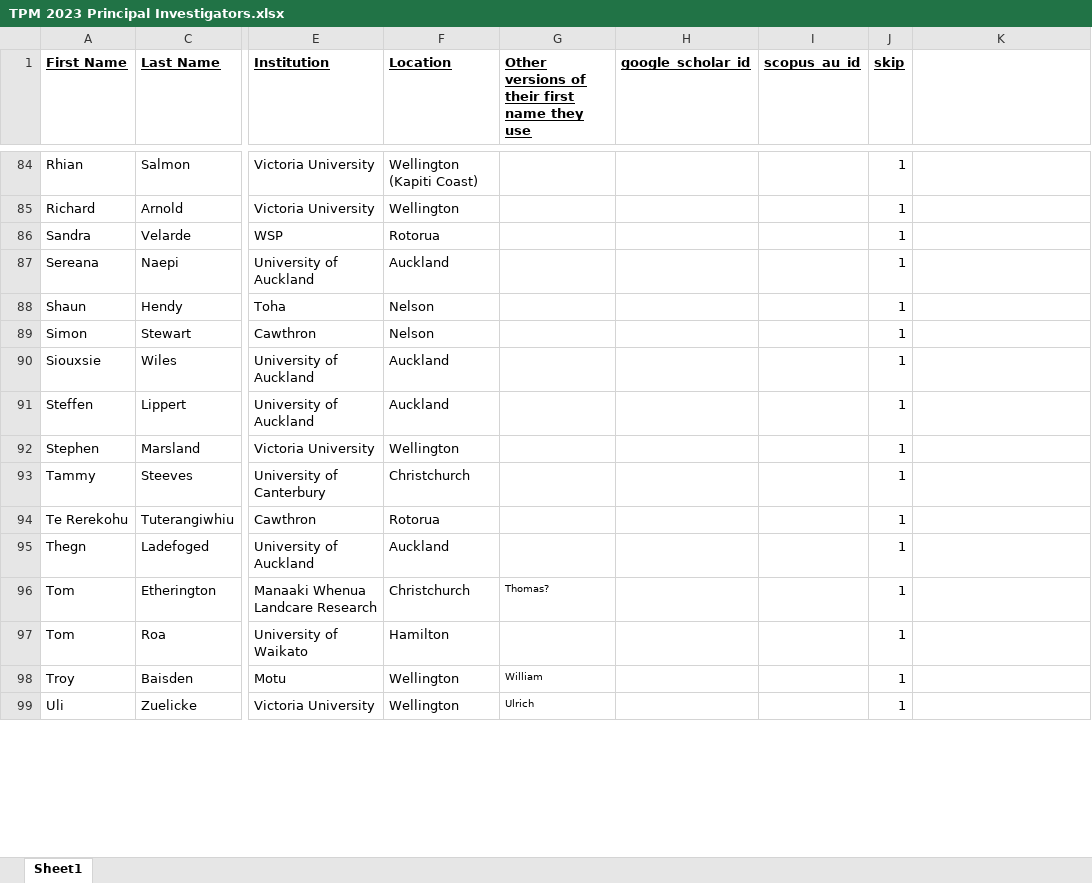
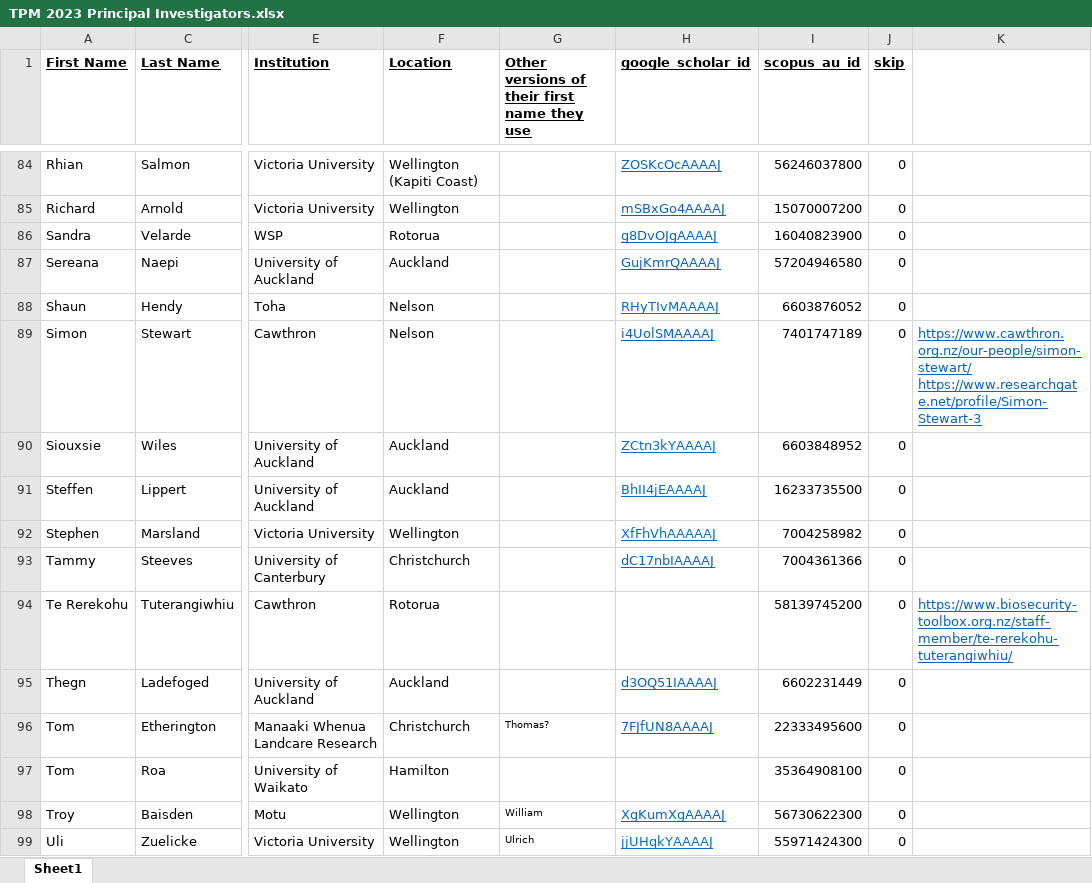
Before and after one commit to JumpyzZ/Pub_Search, an Excel workbook: TPM 2023 Principal Investigators.xlsx, sheet Sheet1, drawn as a sheet; only a part is shown, gaps mark what is left out; values as stored, in another font and other column widths than the file's, no borders; conditional formats not drawn; ↵ is a line break in a cell; the diff covers the shown part only; the diff names each change by its address in the sheet, - before the commit and + after, or states it on an @@ line.

Commit message:
added gpt author prediction, google scholar and scopus abstarct retrival

```diff
--- a/TPM 2023 Principal Investigators.xlsx (sheet Sheet1)
+++ b/TPM 2023 Principal Investigators.xlsx (sheet Sheet1)
-H84 (google_scholar_id): (empty)
+H84 (google_scholar_id): ZOSKcOcAAAAJ
-I84 (scopus_au_id): (empty)
+I84 (scopus_au_id): 56246037800
-J84:J99 (skip): 1
+J84:J99 (skip): 0
-H85 (google_scholar_id): (empty)
+H85 (google_scholar_id): mSBxGo4AAAAJ
-I85 (scopus_au_id): (empty)
+I85 (scopus_au_id): 15070007200
-H86 (google_scholar_id): (empty)
+H86 (google_scholar_id): g8DvOJgAAAAJ
-I86 (scopus_au_id): (empty)
+I86 (scopus_au_id): 16040823900
-H87 (google_scholar_id): (empty)
+H87 (google_scholar_id): GujKmrQAAAAJ
-I87 (scopus_au_id): (empty)
+I87 (scopus_au_id): 57204946580
-H88 (google_scholar_id): (empty)
+H88 (google_scholar_id): RHyTIvMAAAAJ
-I88 (scopus_au_id): (empty)
+I88 (scopus_au_id): 6603876052
-H89 (google_scholar_id): (empty)
+H89 (google_scholar_id): i4UolSMAAAAJ
-I89 (scopus_au_id): (empty)
+I89 (scopus_au_id): 7401747189
-K89: (empty)
+K89: https://www.cawthron.org.nz/our-people/simon-stewart/ ↵ https://www.researchgate.net/profile/Simon-Stewart-3
-H90 (google_scholar_id): (empty)
+H90 (google_scholar_id): ZCtn3kYAAAAJ
-I90 (scopus_au_id): (empty)
+I90 (scopus_au_id): 6603848952
-H91 (google_scholar_id): (empty)
+H91 (google_scholar_id): BhII4jEAAAAJ
-I91 (scopus_au_id): (empty)
+I91 (scopus_au_id): 16233735500
-H92 (google_scholar_id): (empty)
+H92 (google_scholar_id): XfFhVhAAAAAJ
-I92 (scopus_au_id): (empty)
+I92 (scopus_au_id): 7004258982
-H93 (google_scholar_id): (empty)
+H93 (google_scholar_id): dC17nbIAAAAJ
-I93 (scopus_au_id): (empty)
+I93 (scopus_au_id): 7004361366
-I94 (scopus_au_id): (empty)
+I94 (scopus_au_id): 58139745200
-K94: (empty)
+K94: https://www.biosecurity-toolbox.org.nz/staff-member/te-rerekohu-tuterangiwhiu/
-H95 (google_scholar_id): (empty)
+H95 (google_scholar_id): d3OQ51IAAAAJ
-I95 (scopus_au_id): (empty)
+I95 (scopus_au_id): 6602231449
-H96 (google_scholar_id): (empty)
+H96 (google_scholar_id): 7FJfUN8AAAAJ
-I96 (scopus_au_id): (empty)
+I96 (scopus_au_id): 22333495600
-I97 (scopus_au_id): (empty)
+I97 (scopus_au_id): 35364908100
-H98 (google_scholar_id): (empty)
+H98 (google_scholar_id): XgKumXgAAAAJ
-I98 (scopus_au_id): (empty)
+I98 (scopus_au_id): 56730622300
-H99 (google_scholar_id): (empty)
+H99 (google_scholar_id): jjUHqkYAAAAJ
-I99 (scopus_au_id): (empty)
+I99 (scopus_au_id): 55971424300
```
Also changed, not shown: 131 edited cells and cell formats elsewhere in this sheet, 8 other files.
